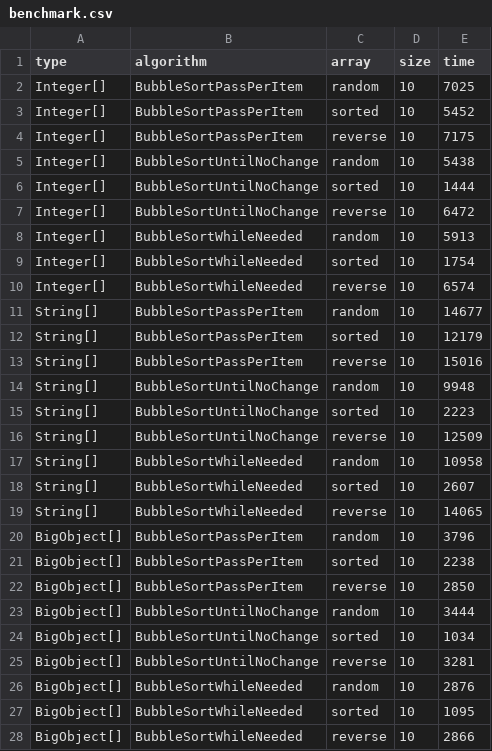
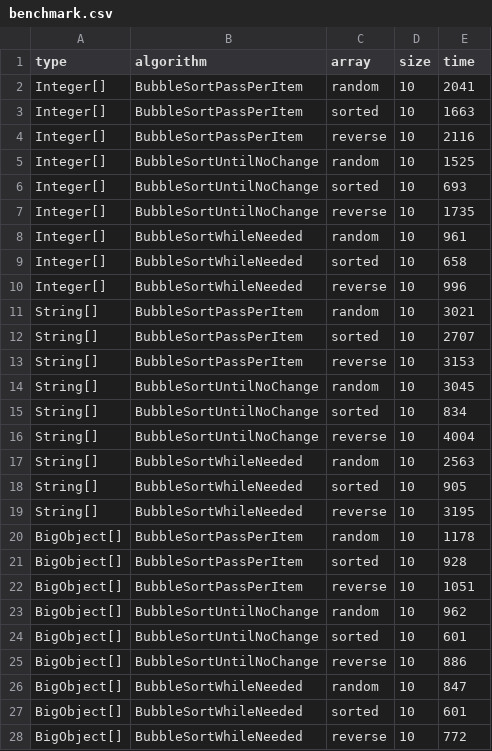
Before and after one commit to Giulio2002/Experimentation-and-Evaluation-1, a CSV file: assignment1/benchmark.csv, drawn as a sheet; only a part is shown; the diff covers the shown part only.

```diff
--- a/assignment1/benchmark.csv
+++ b/assignment1/benchmark.csv
@@ -1,28 +1,28 @@
 type,algorithm,array,size,time
-Integer[],BubbleSortPassPerItem,random,10,7025
-Integer[],BubbleSortPassPerItem,sorted,10,5452
-Integer[],BubbleSortPassPerItem,reverse,10,7175
-Integer[],BubbleSortUntilNoChange,random,10,5438
-Integer[],BubbleSortUntilNoChange,sorted,10,1444
-Integer[],BubbleSortUntilNoChange,reverse,10,6472
-Integer[],BubbleSortWhileNeeded,random,10,5913
-Integer[],BubbleSortWhileNeeded,sorted,10,1754
-Integer[],BubbleSortWhileNeeded,reverse,10,6574
-String[],BubbleSortPassPerItem,random,10,14677
-String[],BubbleSortPassPerItem,sorted,10,12179
-String[],BubbleSortPassPerItem,reverse,10,15016
-String[],BubbleSortUntilNoChange,random,10,9948
-String[],BubbleSortUntilNoChange,sorted,10,2223
-String[],BubbleSortUntilNoChange,reverse,10,12509
-String[],BubbleSortWhileNeeded,random,10,10958
-String[],BubbleSortWhileNeeded,sorted,10,2607
-String[],BubbleSortWhileNeeded,reverse,10,14065
-BigObject[],BubbleSortPassPerItem,random,10,3796
-BigObject[],BubbleSortPassPerItem,sorted,10,2238
-BigObject[],BubbleSortPassPerItem,reverse,10,2850
-BigObject[],BubbleSortUntilNoChange,random,10,3444
-BigObject[],BubbleSortUntilNoChange,sorted,10,1034
-BigObject[],BubbleSortUntilNoChange,reverse,10,3281
-BigObject[],BubbleSortWhileNeeded,random,10,2876
-BigObject[],BubbleSortWhileNeeded,sorted,10,1095
-BigObject[],BubbleSortWhileNeeded,reverse,10,2866
+Integer[],BubbleSortPassPerItem,random,10,2041
+Integer[],BubbleSortPassPerItem,sorted,10,1663
+Integer[],BubbleSortPassPerItem,reverse,10,2116
+Integer[],BubbleSortUntilNoChange,random,10,1525
+Integer[],BubbleSortUntilNoChange,sorted,10,693
+Integer[],BubbleSortUntilNoChange,reverse,10,1735
+Integer[],BubbleSortWhileNeeded,random,10,961
+Integer[],BubbleSortWhileNeeded,sorted,10,658
+Integer[],BubbleSortWhileNeeded,reverse,10,996
+String[],BubbleSortPassPerItem,random,10,3021
+String[],BubbleSortPassPerItem,sorted,10,2707
+String[],BubbleSortPassPerItem,reverse,10,3153
+String[],BubbleSortUntilNoChange,random,10,3045
+String[],BubbleSortUntilNoChange,sorted,10,834
+String[],BubbleSortUntilNoChange,reverse,10,4004
+String[],BubbleSortWhileNeeded,random,10,2563
+String[],BubbleSortWhileNeeded,sorted,10,905
+String[],BubbleSortWhileNeeded,reverse,10,3195
+BigObject[],BubbleSortPassPerItem,random,10,1178
+BigObject[],BubbleSortPassPerItem,sorted,10,928
+BigObject[],BubbleSortPassPerItem,reverse,10,1051
+BigObject[],BubbleSortUntilNoChange,random,10,962
+BigObject[],BubbleSortUntilNoChange,sorted,10,601
+BigObject[],BubbleSortUntilNoChange,reverse,10,886
+BigObject[],BubbleSortWhileNeeded,random,10,847
+BigObject[],BubbleSortWhileNeeded,sorted,10,601
+BigObject[],BubbleSortWhileNeeded,reverse,10,772
```
Also changed, not shown: 54 edited cells elsewhere in this file, 2 other files.
